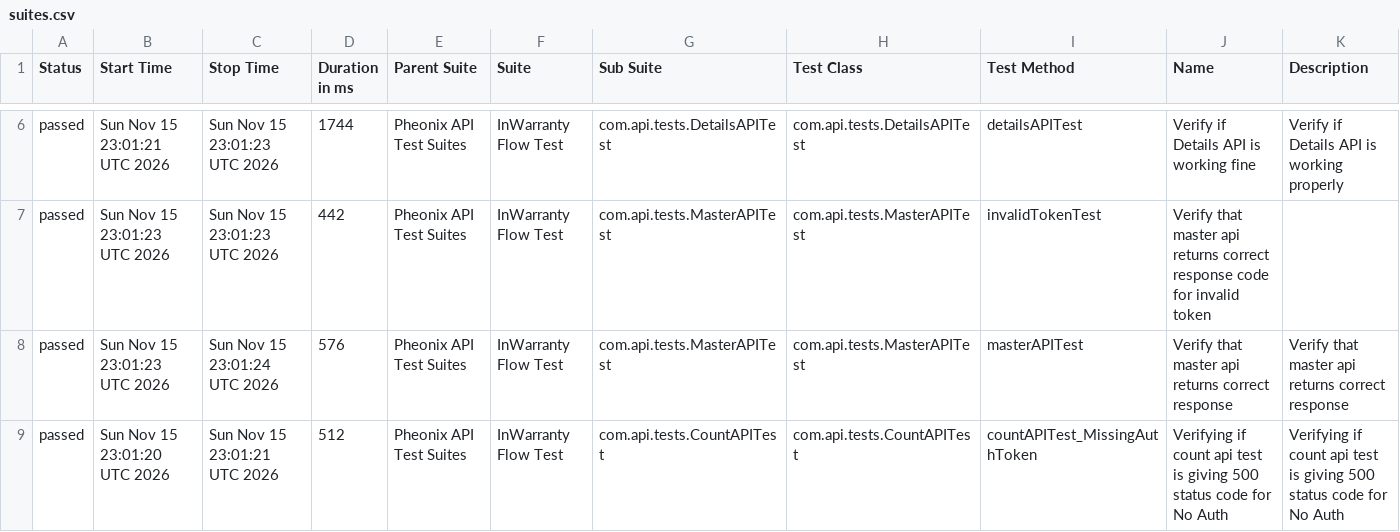
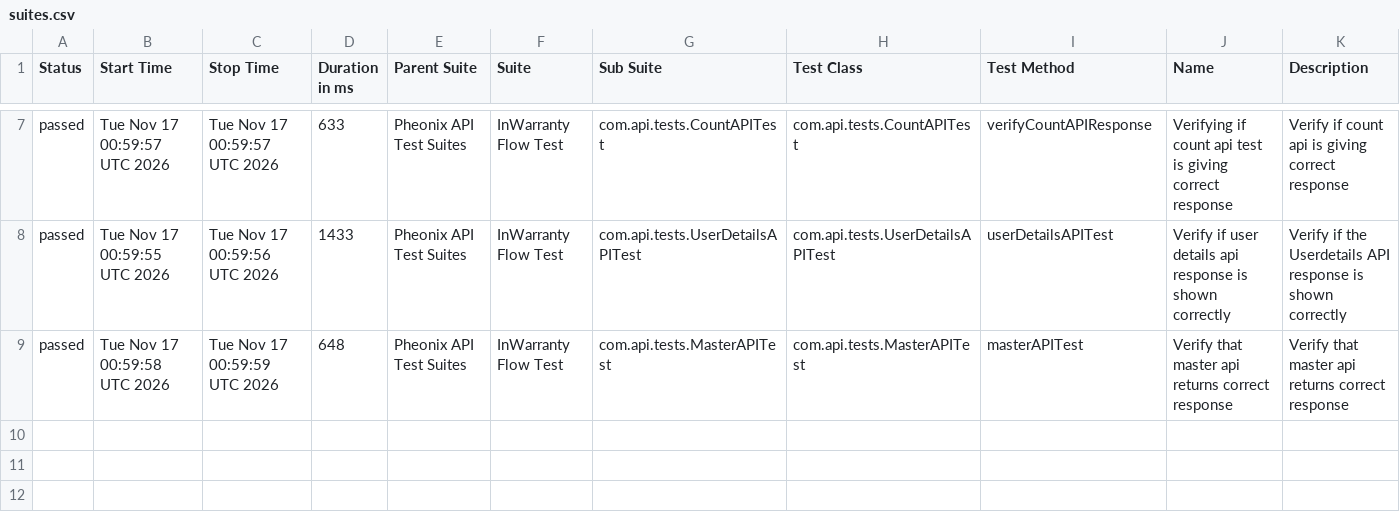
Before and after one commit to kstvds24/Phoenix-TestAutomationFrameWork, a CSV file: data/suites.csv, drawn as a sheet; only a part is shown, gaps mark what is left out; the diff covers the shown part only.

```diff
--- a/data/suites.csv
+++ b/data/suites.csv
@@ -6,4 +7,3 @@
-"passed","Sun Nov 15 23:01:21 UTC 2026","Sun Nov 15 23:01:23 UTC 2026","1744","Pheonix API Test Suites","InWarranty Flow Test","com.api.tests.DetailsAPITest","com.api.tests.DetailsAPITest","detailsAPITest","Verify if Details API is working fine","Verify if Details API is working properly"
-"passed","Sun Nov 15 23:01:23 UTC 2026","Sun Nov 15 23:01:23 UTC 2026","442","Pheonix API Test Suites","InWarranty Flow Test","com.api.tests.MasterAPITest","com.api.tests.MasterAPITest","invalidTokenTest","Verify that master api returns correct response code for invalid token",""
-"passed","Sun Nov 15 23:01:23 UTC 2026","Sun Nov 15 23:01:24 UTC 2026","576","Pheonix API Test Suites","InWarranty Flow Test","com.api.tests.MasterAPITest","com.api.tests.MasterAPITest","masterAPITest","Verify that master api returns correct response","Verify that master api returns correct response"
-"passed","Sun Nov 15 23:01:20 UTC 2026","Sun Nov 15 23:01:21 UTC 2026","512","Pheonix API Test Suites","InWarranty Flow Test","com.api.tests.CountAPITest","com.api.tests.CountAPITest","countAPITest_MissingAuthToken","Verifying if count api test is giving 500 status code for No Auth","Verifying if count api test is giving 500 status code for No Auth"
+"passed","Tue Nov 17 00:59:57 UTC 2026","Tue Nov 17 00:59:57 UTC 2026","633","Pheonix API Test Suites","InWarranty Flow Test","com.api.tests.CountAPITest","com.api.tests.CountAPITest","verifyCountAPIResponse","Verifying if count api test is giving correct response","Verify if count api is giving correct response"
+"passed","Tue Nov 17 00:59:55 UTC 2026","Tue Nov 17 00:59:56 UTC 2026","1433","Pheonix API Test Suites","InWarranty Flow Test","com.api.tests.UserDetailsAPITest","com.api.tests.UserDetailsAPITest","userDetailsAPITest","Verify if user details api response is shown correctly","Verify if the Userdetails API response is shown correctly"
+"passed","Tue Nov 17 00:59:58 UTC 2026","Tue Nov 17 00:59:59 UTC 2026","648","Pheonix API Test Suites","InWarranty Flow Test","com.api.tests.MasterAPITest","com.api.tests.MasterAPITest","masterAPITest","Verify that master api returns correct response","Verify that master api returns correct response"
```
Also changed, not shown: 1 added row and 25 edited cells elsewhere in this file, data/behaviors.csv, 51 other files.
